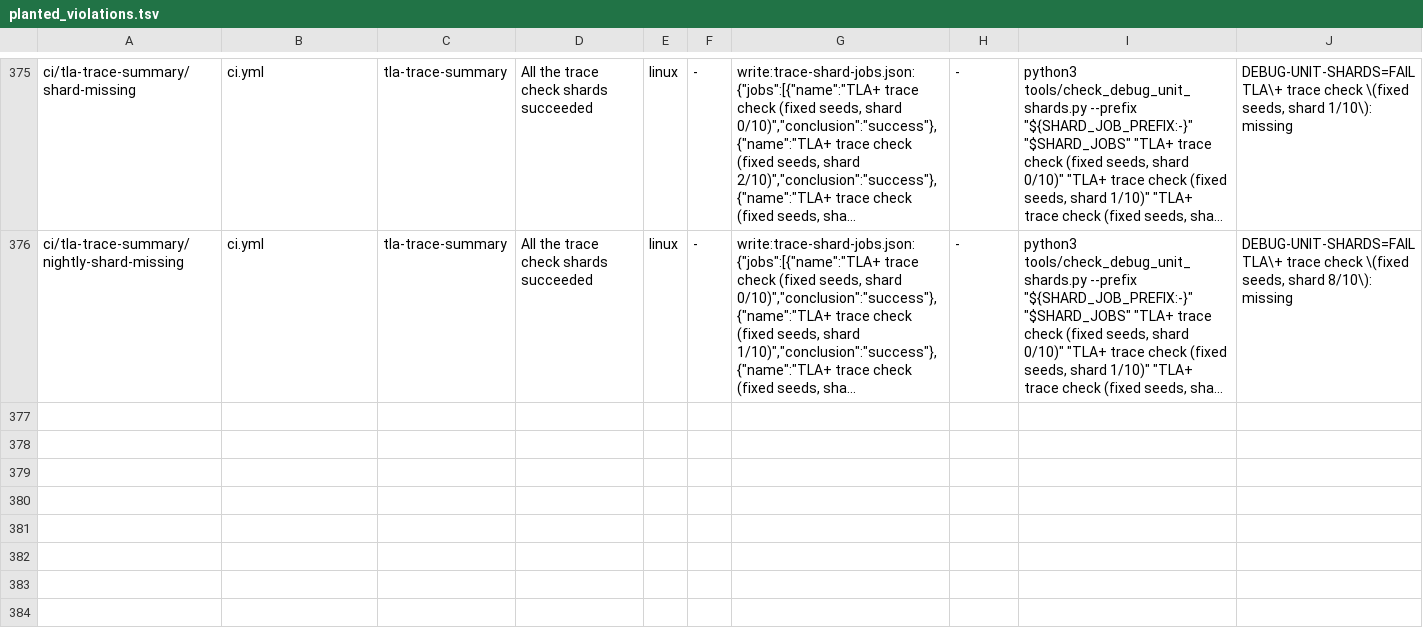
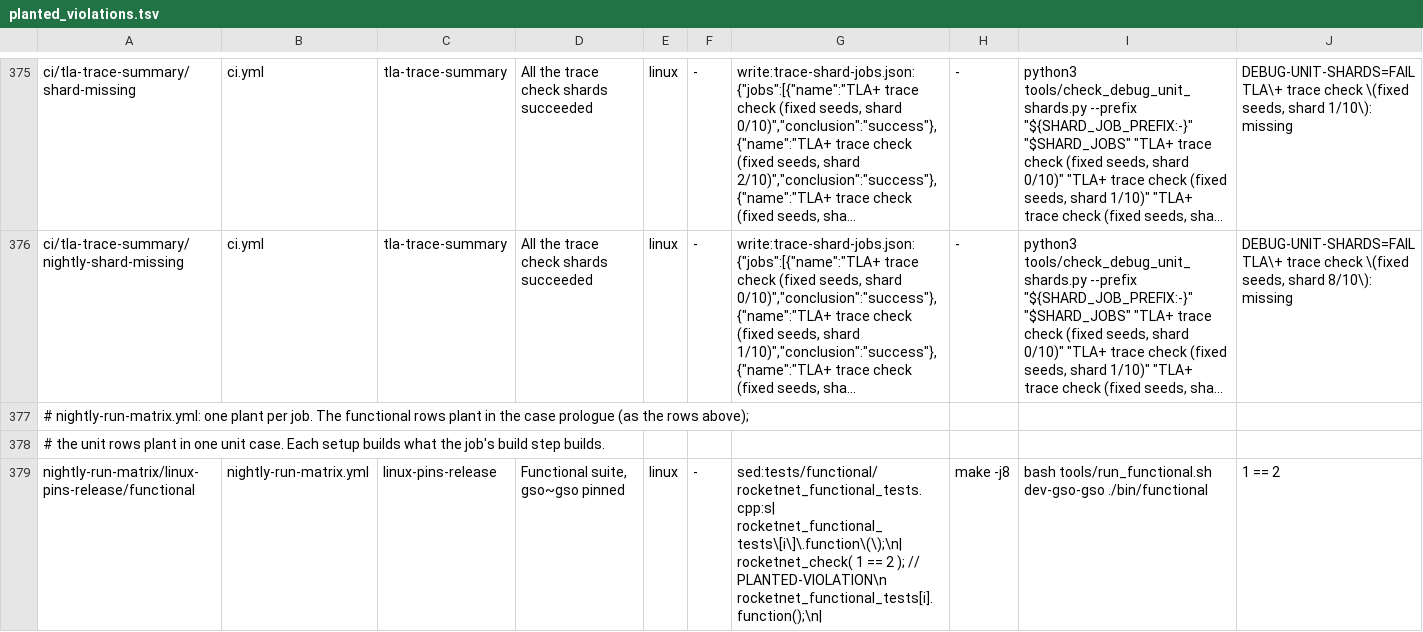
Before and after one commit to mas-bandwidth/rocketnet, a TSV file: tools/planted_violations.tsv, drawn as a sheet; only a part is shown, gaps mark what is left out; long unchanged cells end in …; the diff covers the shown part only; the diff names each change by its address in the sheet, - before the commit and + after, or states it on an @@ line.

```diff
--- a/tools/planted_violations.tsv
+++ b/tools/planted_violations.tsv
+row 377: # nightly-run-matrix.yml: one plant per job. The functional rows plant in the case prologue (as the rows above);
+row 378: # the unit rows plant in one unit case. Each setup builds what the job's build step builds.
+row 379: nightly-run-matrix/linux-pins-release/functional | nightly-run-matrix.yml | linux-pins-release | Functional suite, gso~gso pinned | linux | - | sed:tests/functional/rocketnet_functional_tests.cpp:s| rocketnet_functional_tests\[i\]\.function\(\);\n| rocketnet_check( 1 == 2 ); // PLANTED-VIOLATION\n rocketnet_functional_tests[i].function();\n| | make -j8 | bash tools/run_functional.sh dev-gso-gso ./bin/functional | 1 == 2
```
Also changed, not shown: 6 added rows elsewhere in this file, tools/verification_matrix.tsv, 3 other files.
